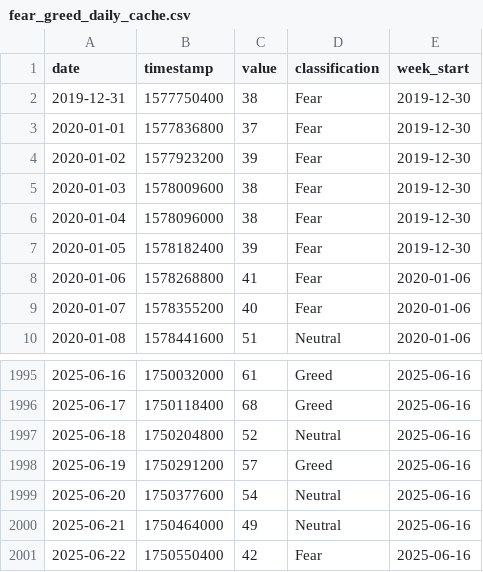
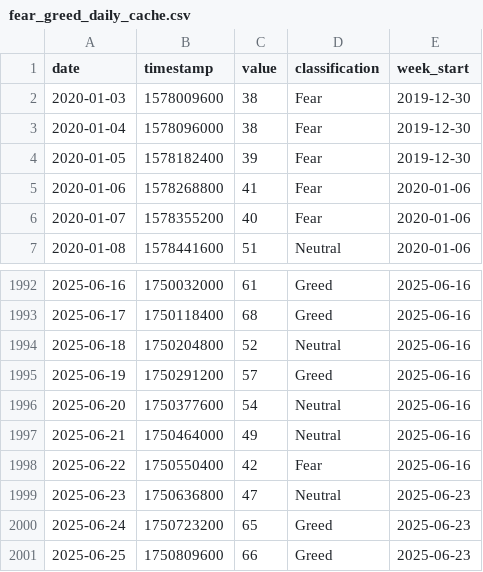
Before and after one commit to louisleech10/quantitative_trading_system, a CSV file: market_data/fear_greed_daily_cache.csv, drawn as a sheet; only a part is shown, gaps mark what is left out.

```diff
--- a/market_data/fear_greed_daily_cache.csv
+++ b/market_data/fear_greed_daily_cache.csv
@@ -1,5 +1,2 @@
 date,timestamp,value,classification,week_start
-2019-12-31,1577750400,38,Fear,2019-12-30
-2020-01-01,1577836800,37,Fear,2019-12-30
-2020-01-02,1577923200,39,Fear,2019-12-30
 2020-01-03,1578009600,38,Fear,2019-12-30
@@ -2001 +1998,4 @@ date,timestamp,value,classification,week_start
 2025-06-22,1750550400,42,Fear,2025-06-16
+2025-06-23,1750636800,47,Neutral,2025-06-23
+2025-06-24,1750723200,65,Greed,2025-06-23
+2025-06-25,1750809600,66,Greed,2025-06-23
```
Also changed, not shown: market_data/fear_greed_weekly_cache.csv, 13 other files.
